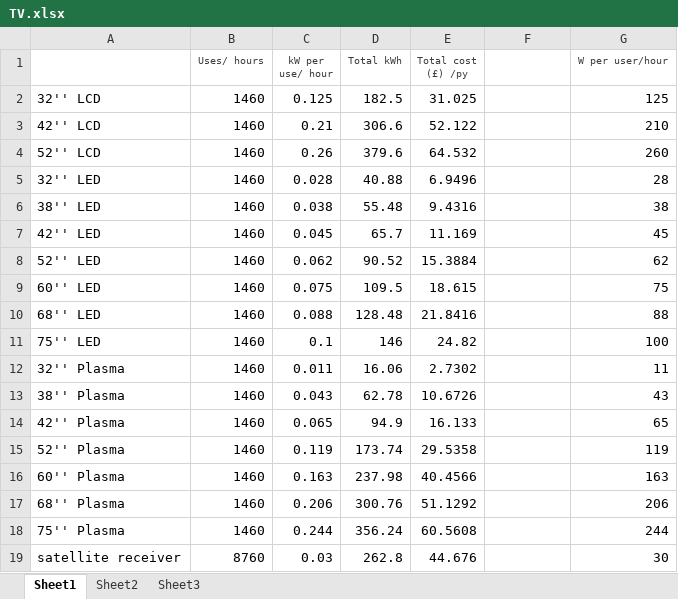
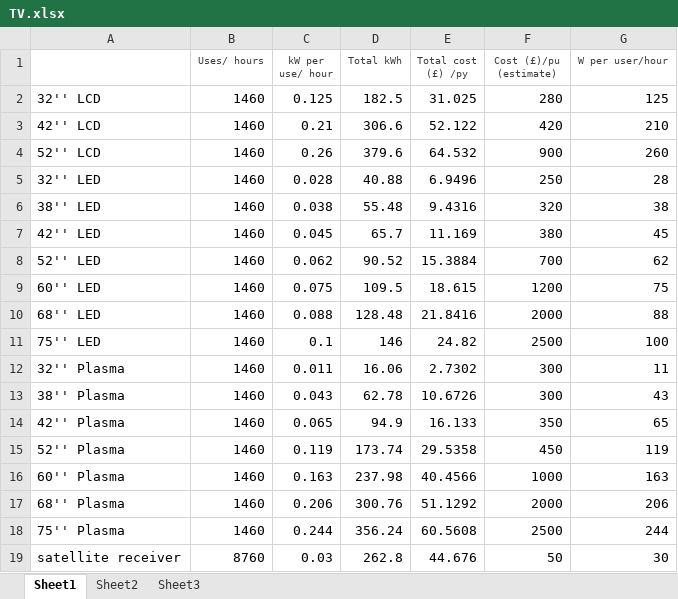
Before and after one commit to shidlovsky/minerva, an Excel workbook: data/consumption statistics/TV.xlsx, sheet Sheet1, drawn as a sheet; values as stored, in another font and other column widths than the file's, no borders; the diff names each change by its address in the sheet, - before the commit and + after, or states it on an @@ line.

Commit message:
added tv unit prices

```diff
--- a/data/consumption statistics/TV.xlsx (sheet Sheet1)
+++ b/data/consumption statistics/TV.xlsx (sheet Sheet1)
-F1: (empty)
+F1: Cost (£)/pu (estimate)
-F2 (Cost (£)/pu (estimate)): (empty)
+F2 (Cost (£)/pu (estimate)): 280
-F3 (Cost (£)/pu (estimate)): (empty)
+F3 (Cost (£)/pu (estimate)): 420
-F4 (Cost (£)/pu (estimate)): (empty)
+F4 (Cost (£)/pu (estimate)): 900
-F5 (Cost (£)/pu (estimate)): (empty)
+F5 (Cost (£)/pu (estimate)): 250
-F6 (Cost (£)/pu (estimate)): (empty)
+F6 (Cost (£)/pu (estimate)): 320
-F7 (Cost (£)/pu (estimate)): (empty)
+F7 (Cost (£)/pu (estimate)): 380
-F8 (Cost (£)/pu (estimate)): (empty)
+F8 (Cost (£)/pu (estimate)): 700
-F9 (Cost (£)/pu (estimate)): (empty)
+F9 (Cost (£)/pu (estimate)): 1200
-F10 (Cost (£)/pu (estimate)): (empty)
+F10 (Cost (£)/pu (estimate)): 2000
-F11 (Cost (£)/pu (estimate)): (empty)
+F11 (Cost (£)/pu (estimate)): 2500
-F12:F13 (Cost (£)/pu (estimate)): (empty)
+F12:F13 (Cost (£)/pu (estimate)): 300
-F14 (Cost (£)/pu (estimate)): (empty)
+F14 (Cost (£)/pu (estimate)): 350
-F15 (Cost (£)/pu (estimate)): (empty)
+F15 (Cost (£)/pu (estimate)): 450
-F16 (Cost (£)/pu (estimate)): (empty)
+F16 (Cost (£)/pu (estimate)): 1000
-F17 (Cost (£)/pu (estimate)): (empty)
+F17 (Cost (£)/pu (estimate)): 2000
-F18 (Cost (£)/pu (estimate)): (empty)
+F18 (Cost (£)/pu (estimate)): 2500
-F19 (Cost (£)/pu (estimate)): (empty)
+F19 (Cost (£)/pu (estimate)): 50
```
